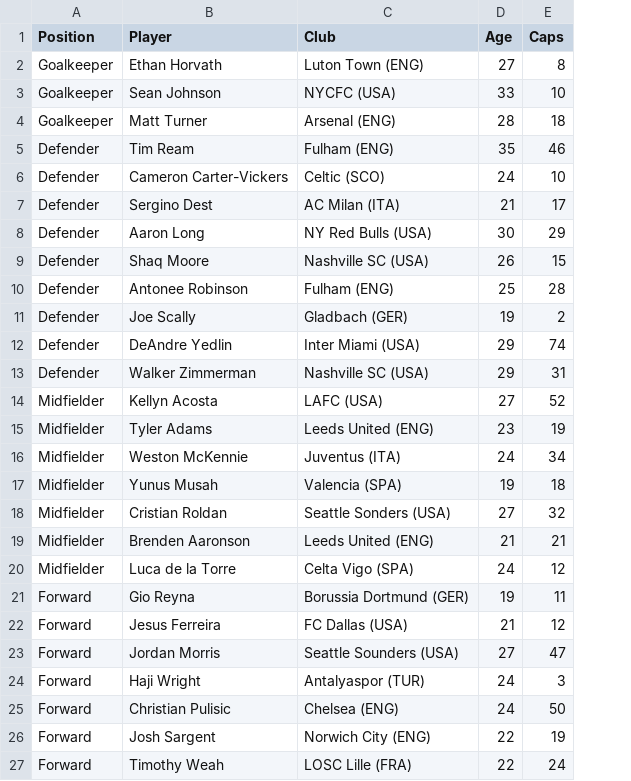
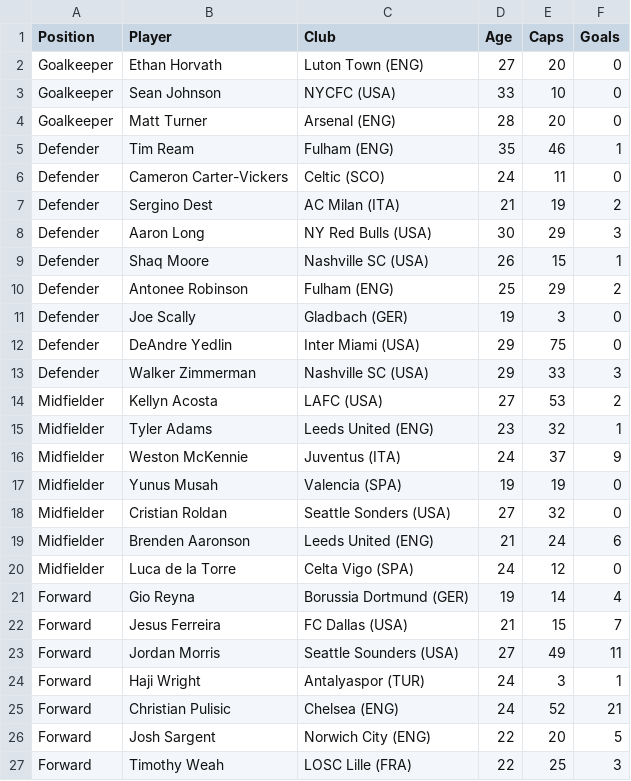
Before and after one commit to andreasmalta1/python-world_cup_22_player_analysis, a CSV file: csvs/usa.csv, drawn as a sheet; the diff names each change by its address in the sheet, - before the commit and + after, or states it on an @@ line.

Commit message:
Updated final csvs with goals

```diff
--- a/csvs/usa.csv
+++ b/csvs/usa.csv
+column F (Goals), rows 2-27: 0 | 0 | 0 | 1 | 0 | 2 | 3 | 1 | 2 | 0 | 0 | 3 | 2 | 1 | 9 | 0 | 0 | 6 | 0 | 4 | 7 | 11 | 1 | 21 | 5 | 3
-E2 (Caps): 8
+E2 (Caps): 20
-E4 (Caps): 18
+E4 (Caps): 20
-E6 (Caps): 10
+E6 (Caps): 11
-E7 (Caps): 17
+E7 (Caps): 19
-E10 (Caps): 28
+E10 (Caps): 29
-E11 (Caps): 2
+E11 (Caps): 3
-E12 (Caps): 74
+E12 (Caps): 75
-E13 (Caps): 31
+E13 (Caps): 33
-E14 (Caps): 52
+E14 (Caps): 53
-E15 (Caps): 19
+E15 (Caps): 32
-E16 (Caps): 34
+E16 (Caps): 37
-E17 (Caps): 18
+E17 (Caps): 19
-E19 (Caps): 21
+E19 (Caps): 24
-E21 (Caps): 11
+E21 (Caps): 14
-E22 (Caps): 12
+E22 (Caps): 15
-E23 (Caps): 47
+E23 (Caps): 49
-E25 (Caps): 50
+E25 (Caps): 52
-E26 (Caps): 19
+E26 (Caps): 20
-E27 (Caps): 24
+E27 (Caps): 25
```
Also changed, not shown: csvs/uruguay.csv, csvs/wales.csv.
